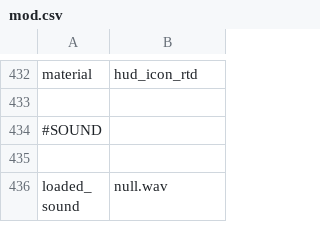
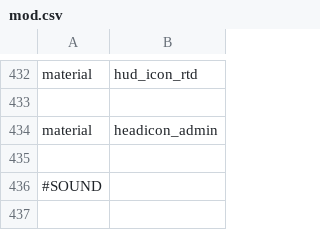
Before and after one commit to Joelrau/IW4x_DeathRun, a CSV file: deathrun_development/mod.csv, drawn as a sheet; only a part is shown, gaps mark what is left out; the shorter side is filled out with more unchanged rows.

Commit message:
Add admin headicon to csv

```diff
--- a/deathrun_development/mod.csv
+++ b/deathrun_development/mod.csv
@@ -433,2 +433,4 @@ material,hud_icon_rtd
 
+material,headicon_admin
+
 #SOUND
```
